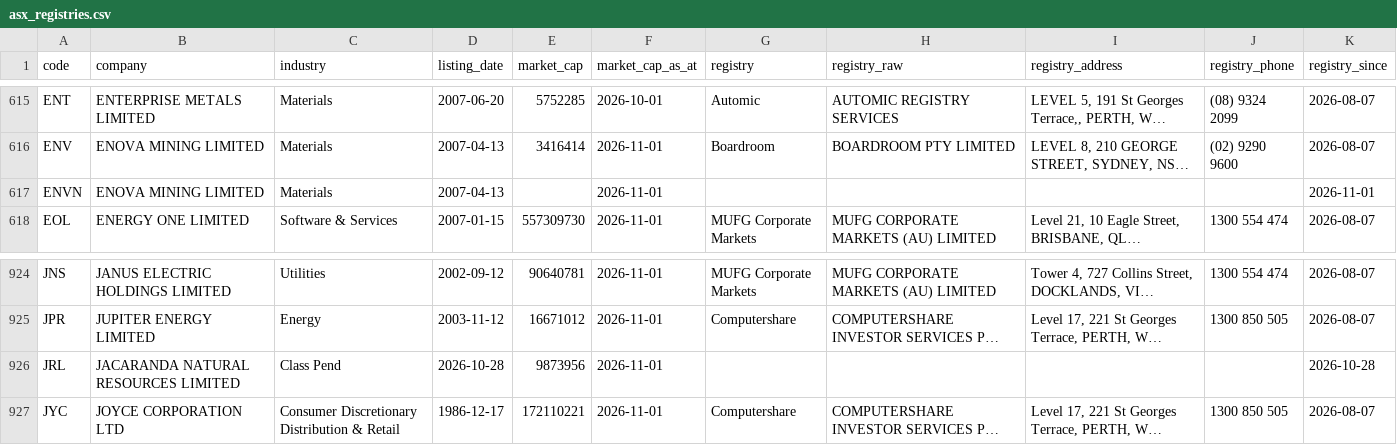
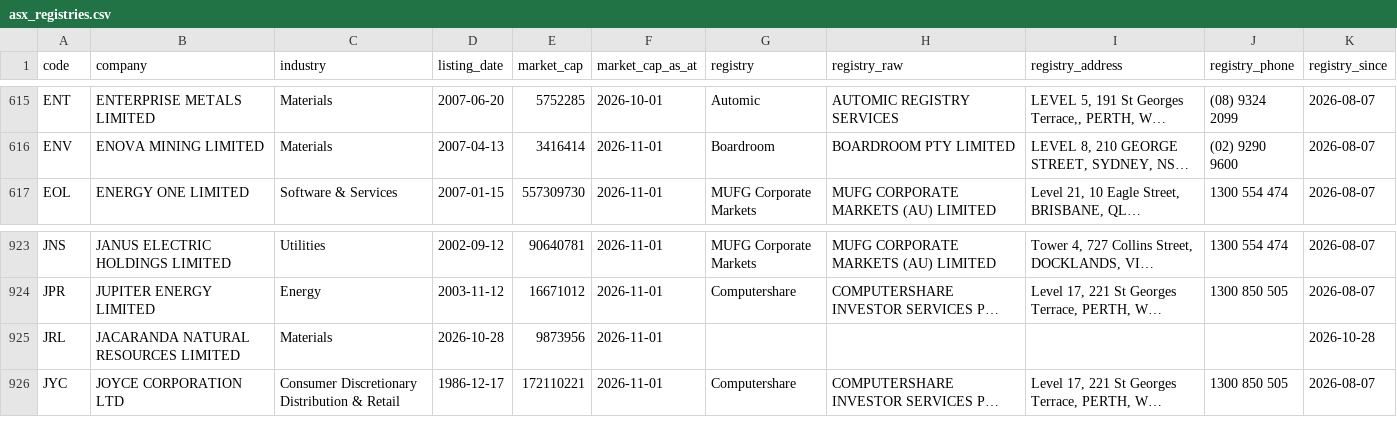
Before and after one commit to nwbort/registry-tracker, a CSV file: data/asx_registries.csv, drawn as a sheet; only a part is shown, gaps mark what is left out; long unchanged cells end in …; removed rows and columns are numbered as before the commit, all else as after; the diff names each change by its address in the sheet, - before the commit and + after, or states it on an @@ line.

```diff
--- a/data/asx_registries.csv
+++ b/data/asx_registries.csv
-row 617: ENVN | ENOVA MINING LIMITED | Materials | 2007-04-13 |  | 2026-11-01 |  |  |  |  | 2026-11-01
-C925 (industry): Class Pend
+C925 (industry): Materials
```
